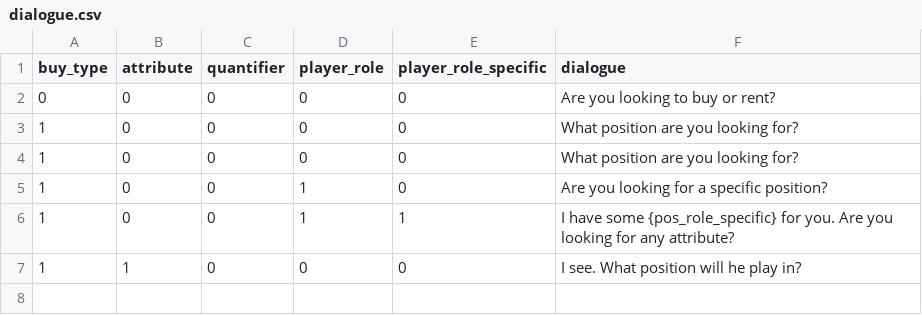
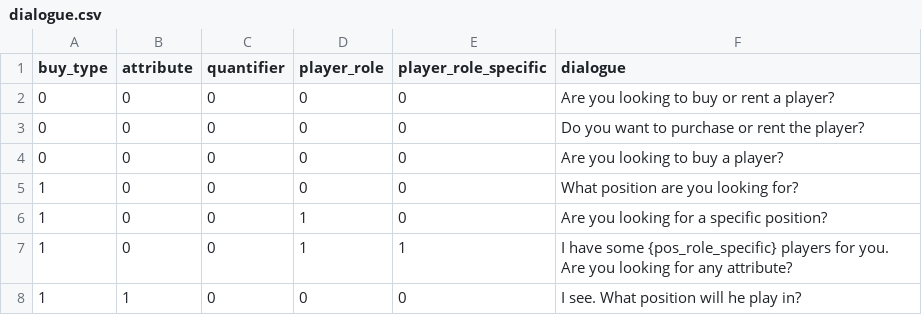
Before and after one commit to albertlleo/moneyball, a CSV file: dialogue.csv, drawn as a sheet.

```diff
--- a/dialogue.csv
+++ b/dialogue.csv
@@ -1,7 +1,8 @@
 buy_type,attribute,quantifier,player_role,player_role_specific,dialogue
-0,0,0,0,0,Are you looking to buy or rent?
-1,0,0,0,0,What position are you looking for?
+0,0,0,0,0,Are you looking to buy or rent a player?
+0,0,0,0,0,Do you want to purchase or rent the player?
+0,0,0,0,0,Are you looking to buy a player?
 1,0,0,0,0,What position are you looking for?
 1,0,0,1,0,Are you looking for a specific position?
-1,0,0,1,1,I have some {pos_role_specific} for you. Are you looking for any attribute?
+1,0,0,1,1,I have some {pos_role_specific} players for you. Are you looking for any attribute?
 1,1,0,0,0,I see. What position will he play in?
```
Also changed, not shown: 2 other files.
